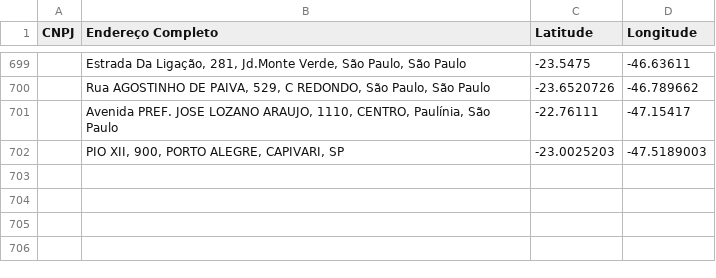
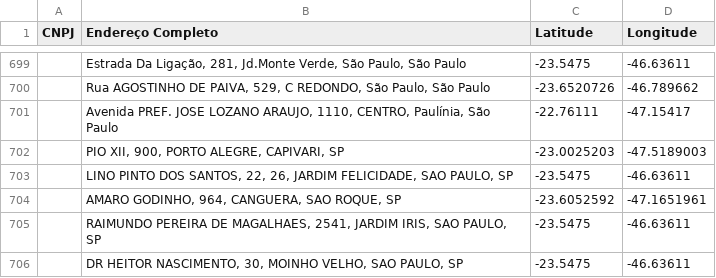
Before and after one commit to OrlandoNavarro/WazeLog, a CSV file: database/coordenadas.csv, drawn as a sheet; only a part is shown, gaps mark what is left out; the diff names each change by its address in the sheet, - before the commit and + after, or states it on an @@ line.

```diff
--- a/database/coordenadas.csv
+++ b/database/coordenadas.csv
+row 703:  | LINO PINTO DOS SANTOS, 22, 26, JARDIM FELICIDADE, SAO PAULO, SP | -23.5475 | -46.63611
+row 704:  | AMARO GODINHO, 964, CANGUERA, SAO ROQUE, SP | -23.6052592 | -47.1651961
+row 705:  | RAIMUNDO PEREIRA DE MAGALHAES, 2541, JARDIM IRIS, SAO PAULO, SP | -23.5475 | -46.63611
+row 706:  | DR HEITOR NASCIMENTO, 30, MOINHO VELHO, SAO PAULO, SP | -23.5475 | -46.63611
```
Also changed, not shown: 4 other files.
